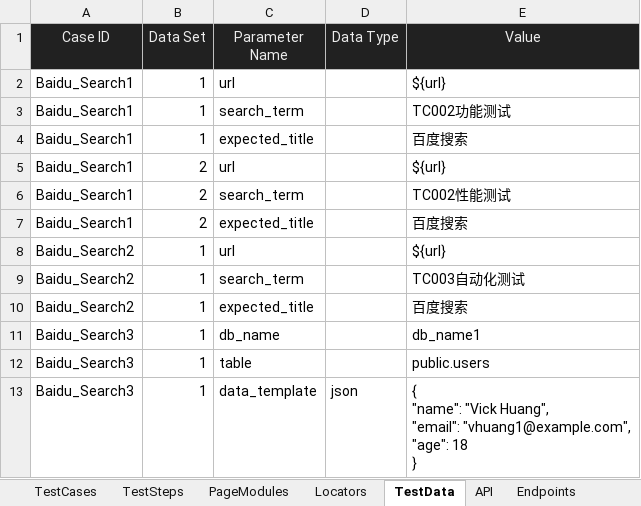
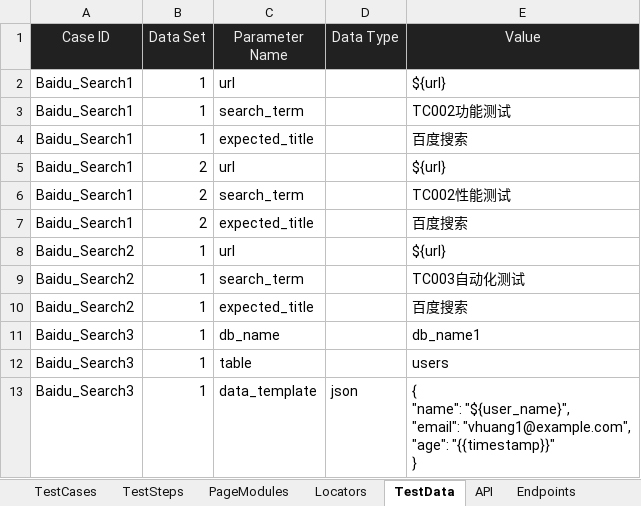
Before and after one commit to huangsx0213/e2e_test_framework, an Excel workbook: test_cases/e2e_test_cases.xlsx, sheet TestData, drawn as a sheet; values as stored, in another font and other column widths than the file's, no borders; ↵ is a line break in a cell; the diff names each change by its address in the sheet, - before the commit and + after, or states it on an @@ line.

```diff
--- a/test_cases/e2e_test_cases.xlsx (sheet TestData)
+++ b/test_cases/e2e_test_cases.xlsx (sheet TestData)
-E12 (Value): public.users
+E12 (Value): users
-E13 (Value): { ↵ "name": "Vick Huang", ↵ "email": "vhuang1@example.com", ↵ "age": 18 ↵ }
+E13 (Value): { ↵ "name": "${user_name}", ↵ "email": "vhuang1@example.com", ↵ "age": "{{timestamp}}" ↵ }
```
Also changed, not shown: sheet EnvVariables, sheet TestCases, sheet API, sheet PageModules, test_cases/api_test_cases.xlsx, 5 other files.
